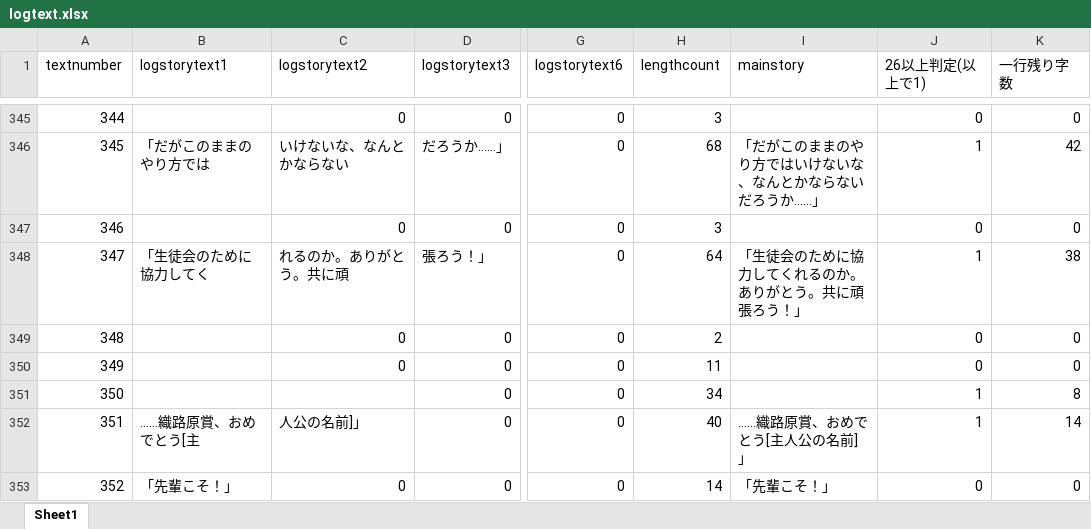
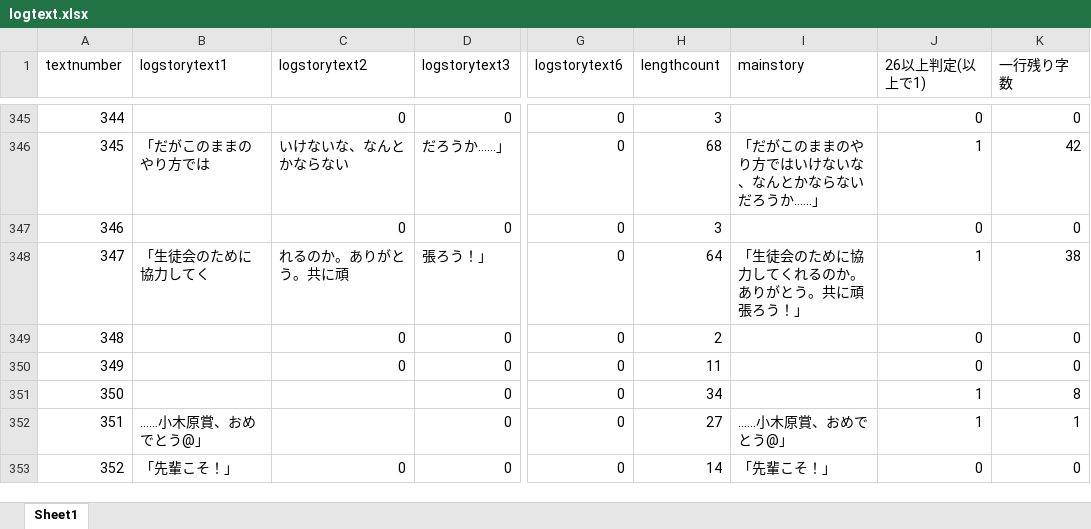
Before and after one commit to medai147/OG-3, an Excel workbook: OG3/Assets/Scenes/Scripts/logtext.xlsx, sheet Sheet1, drawn as a sheet; only a part is shown, gaps mark what is left out; values as stored, in another font and other column widths than the file's, no borders; the diff covers the shown part only; the diff names each change by its address in the sheet, - before the commit and + after, or states it on an @@ line.

```diff
--- a/OG3/Assets/Scenes/Scripts/logtext.xlsx (sheet Sheet1)
+++ b/OG3/Assets/Scenes/Scripts/logtext.xlsx (sheet Sheet1)
-B352 (logstorytext1): ……織路原賞、おめでとう[主
+B352 (logstorytext1): ……小木原賞、おめでとう@」
-C352 (logstorytext2): 人公の名前]」
+C352 (logstorytext2): (empty)
-H352 (lengthcount): 40
+H352 (lengthcount): 27
-I352 (mainstory): ……織路原賞、おめでとう[主人公の名前]」
+I352 (mainstory): ……小木原賞、おめでとう@」
-K352 (一行残り字数): 14
+K352 (一行残り字数): 1
```
Also changed, not shown: 44 edited cells elsewhere in this sheet, 2 other files.
